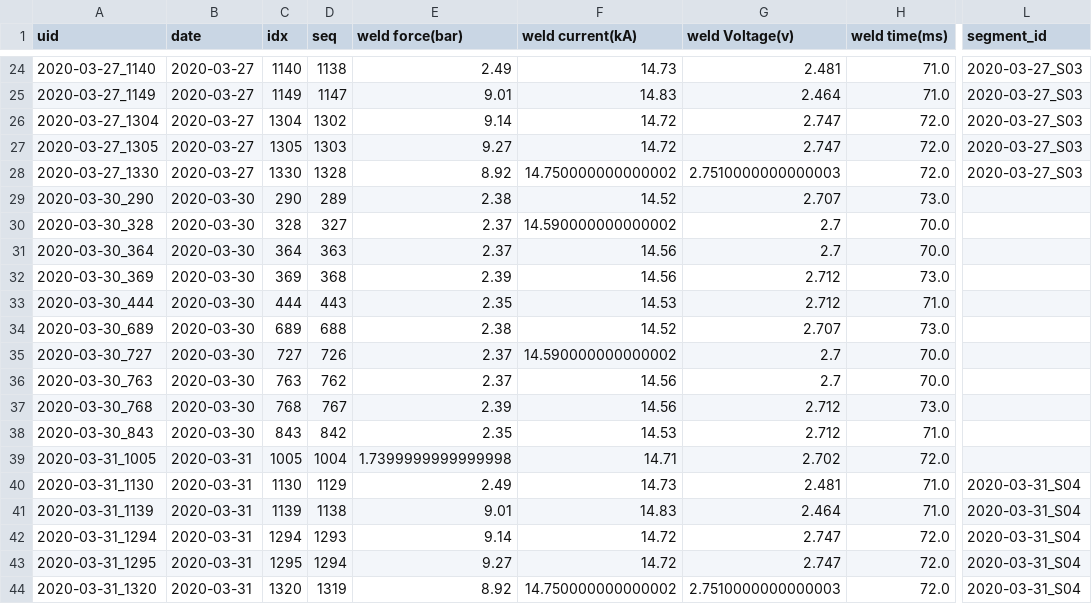
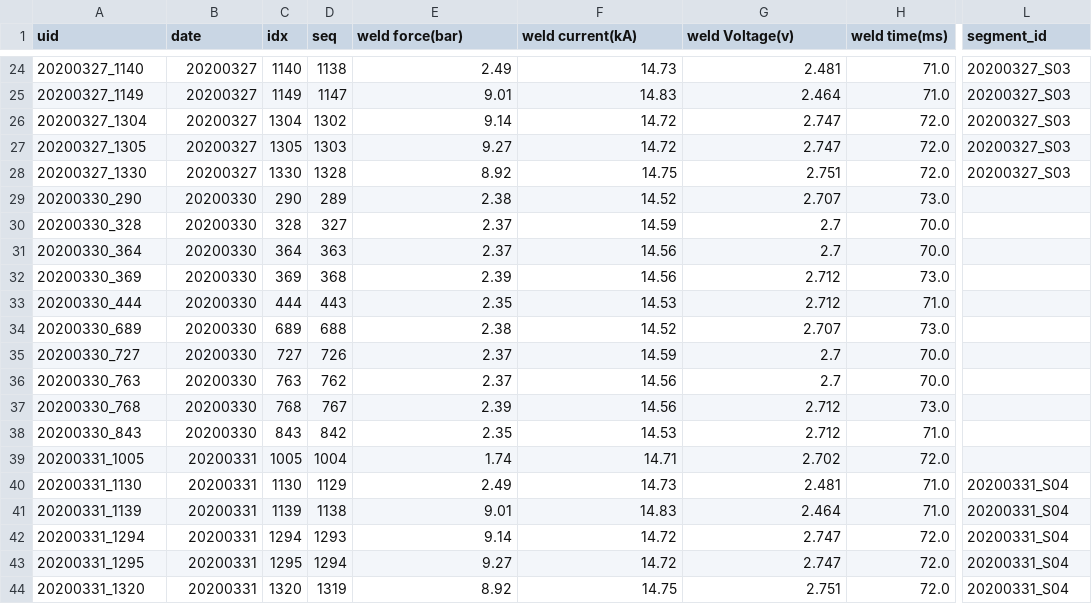
Before and after one commit to hhhhhs202/dmdmrp, a CSV file: output/stage2/final_defects.csv, drawn as a sheet; only a part is shown, gaps mark what is left out; the diff covers the shown part only; the diff names each change by its address in the sheet, - before the commit and + after, or states it on an @@ line.

```diff
--- a/output/stage2/final_defects.csv
+++ b/output/stage2/final_defects.csv
-A24 (uid): 2020-03-27_1140
+A24 (uid): 20200327_1140
-B24:B28 (date): 2020-03-27
+B24:B28 (date): 20200327
-L24:L28 (segment_id): 2020-03-27_S03
+L24:L28 (segment_id): 20200327_S03
-A25 (uid): 2020-03-27_1149
+A25 (uid): 20200327_1149
-A26 (uid): 2020-03-27_1304
+A26 (uid): 20200327_1304
-A27 (uid): 2020-03-27_1305
+A27 (uid): 20200327_1305
-A28 (uid): 2020-03-27_1330
+A28 (uid): 20200327_1330
-F28 (weld current(kA)): 14.750000000000002
+F28 (weld current(kA)): 14.75
-G28 (weld Voltage(v)): 2.7510000000000003
+G28 (weld Voltage(v)): 2.751
-A29 (uid): 2020-03-30_290
+A29 (uid): 20200330_290
-B29:B38 (date): 2020-03-30
+B29:B38 (date): 20200330
-A30 (uid): 2020-03-30_328
+A30 (uid): 20200330_328
-F30 (weld current(kA)): 14.590000000000002
+F30 (weld current(kA)): 14.59
-A31 (uid): 2020-03-30_364
+A31 (uid): 20200330_364
-A32 (uid): 2020-03-30_369
+A32 (uid): 20200330_369
-A33 (uid): 2020-03-30_444
+A33 (uid): 20200330_444
-A34 (uid): 2020-03-30_689
+A34 (uid): 20200330_689
-A35 (uid): 2020-03-30_727
+A35 (uid): 20200330_727
-F35 (weld current(kA)): 14.590000000000002
+F35 (weld current(kA)): 14.59
-A36 (uid): 2020-03-30_763
+A36 (uid): 20200330_763
-A37 (uid): 2020-03-30_768
+A37 (uid): 20200330_768
-A38 (uid): 2020-03-30_843
+A38 (uid): 20200330_843
-A39 (uid): 2020-03-31_1005
+A39 (uid): 20200331_1005
-B39:B44 (date): 2020-03-31
+B39:B44 (date): 20200331
-E39 (weld force(bar)): 1.7399999999999998
+E39 (weld force(bar)): 1.74
-A40 (uid): 2020-03-31_1130
+A40 (uid): 20200331_1130
-L40:L44 (segment_id): 2020-03-31_S04
+L40:L44 (segment_id): 20200331_S04
-A41 (uid): 2020-03-31_1139
+A41 (uid): 20200331_1139
-A42 (uid): 2020-03-31_1294
+A42 (uid): 20200331_1294
-A43 (uid): 2020-03-31_1295
+A43 (uid): 20200331_1295
-A44 (uid): 2020-03-31_1320
+A44 (uid): 20200331_1320
-F44 (weld current(kA)): 14.750000000000002
+F44 (weld current(kA)): 14.75
-G44 (weld Voltage(v)): 2.7510000000000003
+G44 (weld Voltage(v)): 2.751
```
Also changed, not shown: 110 edited cells elsewhere in this file, 11 other files.
